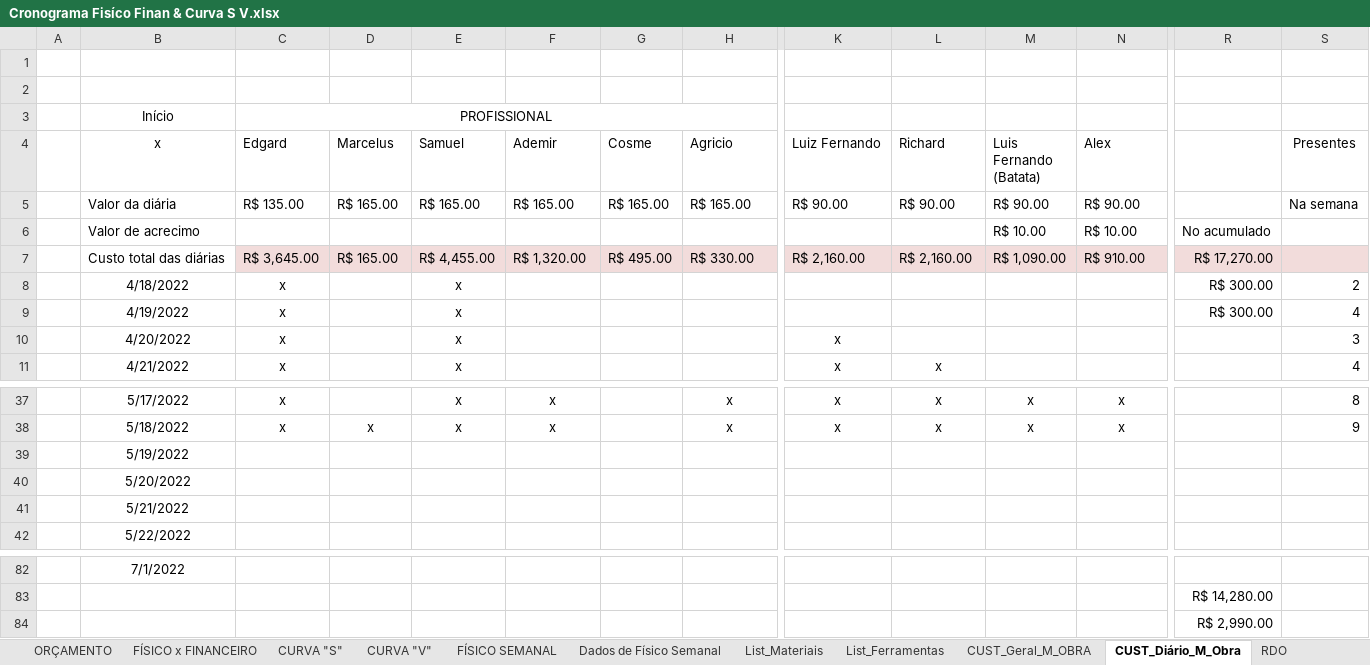
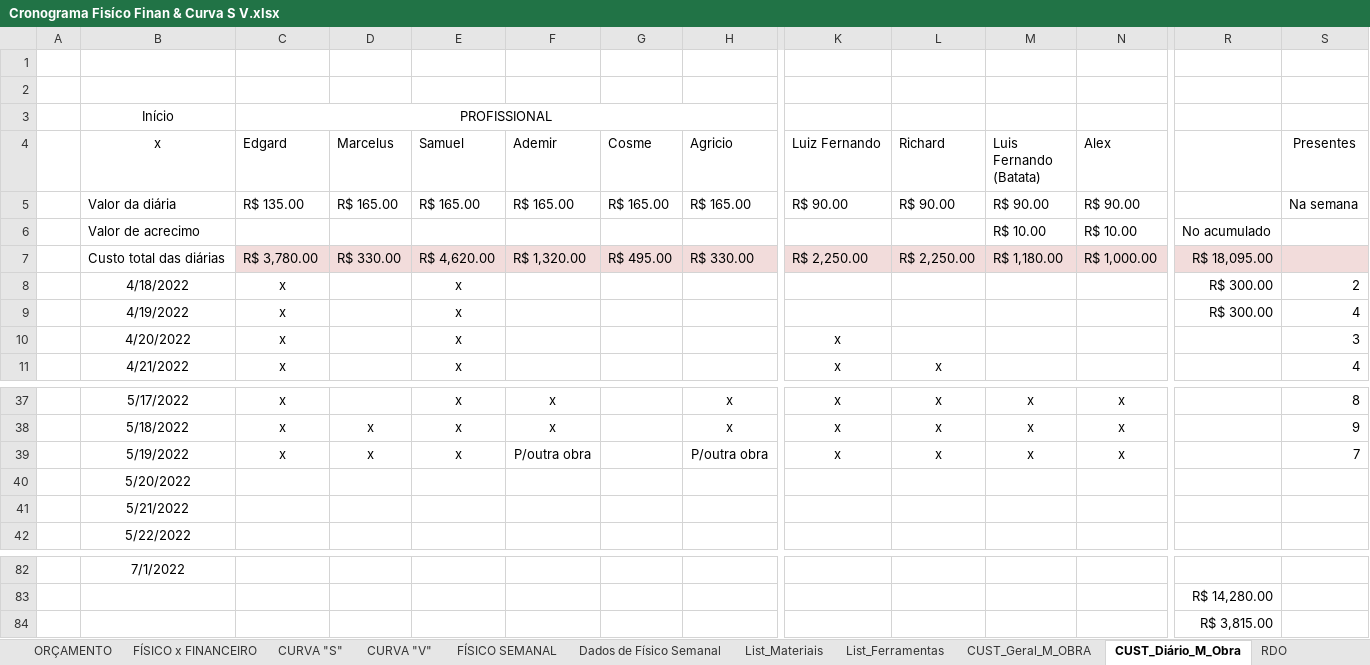
Before and after one commit to EdgardSancosta/Cronograma_Fisico_Financeiro, an Excel workbook: Cronograma Fisíco Finan & Curva S V.xlsx, sheet CUST_Diário_M_Obra, drawn as a sheet; only a part is shown, gaps mark what is left out; values as stored, in another font and other column widths than the file's, no borders; conditional formats not drawn; the diff names each change by its address in the sheet, - before the commit and + after, or states it on an @@ line.

```diff
--- a/Cronograma Fisíco Finan & Curva S V.xlsx (sheet CUST_Diário_M_Obra)
+++ b/Cronograma Fisíco Finan & Curva S V.xlsx (sheet CUST_Diário_M_Obra)
-C7 (Edgard): R$ 3,645.00
+C7 (Edgard): R$ 3,780.00
-D7 (Marcelus): R$ 165.00
+D7 (Marcelus): R$ 330.00
-E7 (Samuel): R$ 4,455.00
+E7 (Samuel): R$ 4,620.00
-K7 (Luiz Fernando): R$ 2,160.00
+K7 (Luiz Fernando): R$ 2,250.00
-L7 (Richard): R$ 2,160.00
+L7 (Richard): R$ 2,250.00
-M7 (Luis Fernando (Batata)): R$ 1,090.00
+M7 (Luis Fernando (Batata)): R$ 1,180.00
-N7 (Alex): R$ 910.00
+N7 (Alex): R$ 1,000.00
-R7: R$ 17,270.00
+R7: R$ 18,095.00
-C39 (Edgard): (empty)
+C39 (Edgard): x
-D39 (Marcelus): (empty)
+D39 (Marcelus): x
-E39 (Samuel): (empty)
+E39 (Samuel): x
-F39 (Ademir): (empty)
+F39 (Ademir): P/outra obra
-H39 (Agricio): (empty)
+H39 (Agricio): P/outra obra
-K39 (Luiz Fernando): (empty)
+K39 (Luiz Fernando): x
-L39 (Richard): (empty)
+L39 (Richard): x
-M39 (Luis Fernando (Batata)): (empty)
+M39 (Luis Fernando (Batata)): x
-N39 (Alex): (empty)
+N39 (Alex): x
-S39 (Presentes): (empty)
+S39 (Presentes): 7
-R84: R$ 2,990.00
+R84: R$ 3,815.00
```
Also changed, not shown: sheet FÍSICO x FINANCEIRO, sheet CUST_Geral_M_OBRA, charts or pictures.
